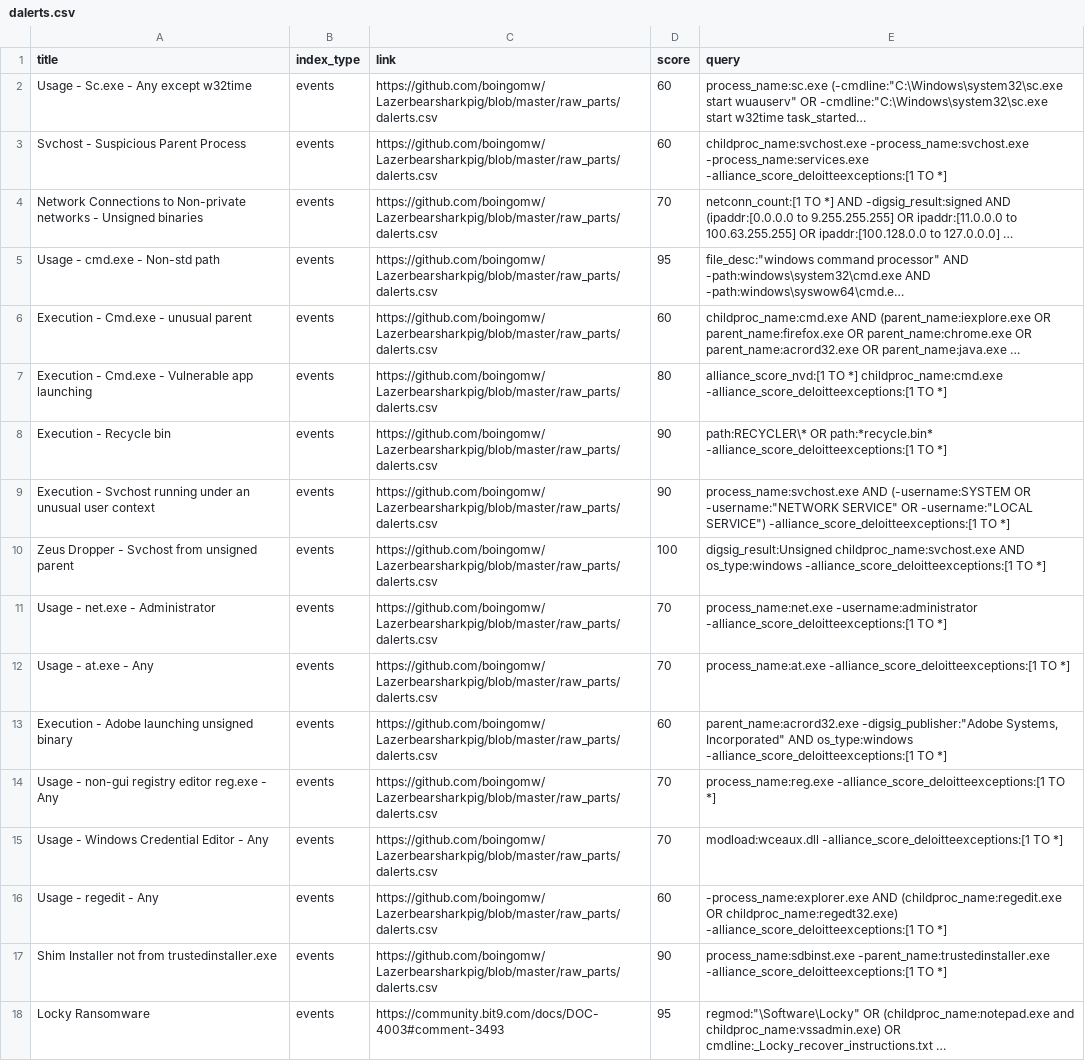
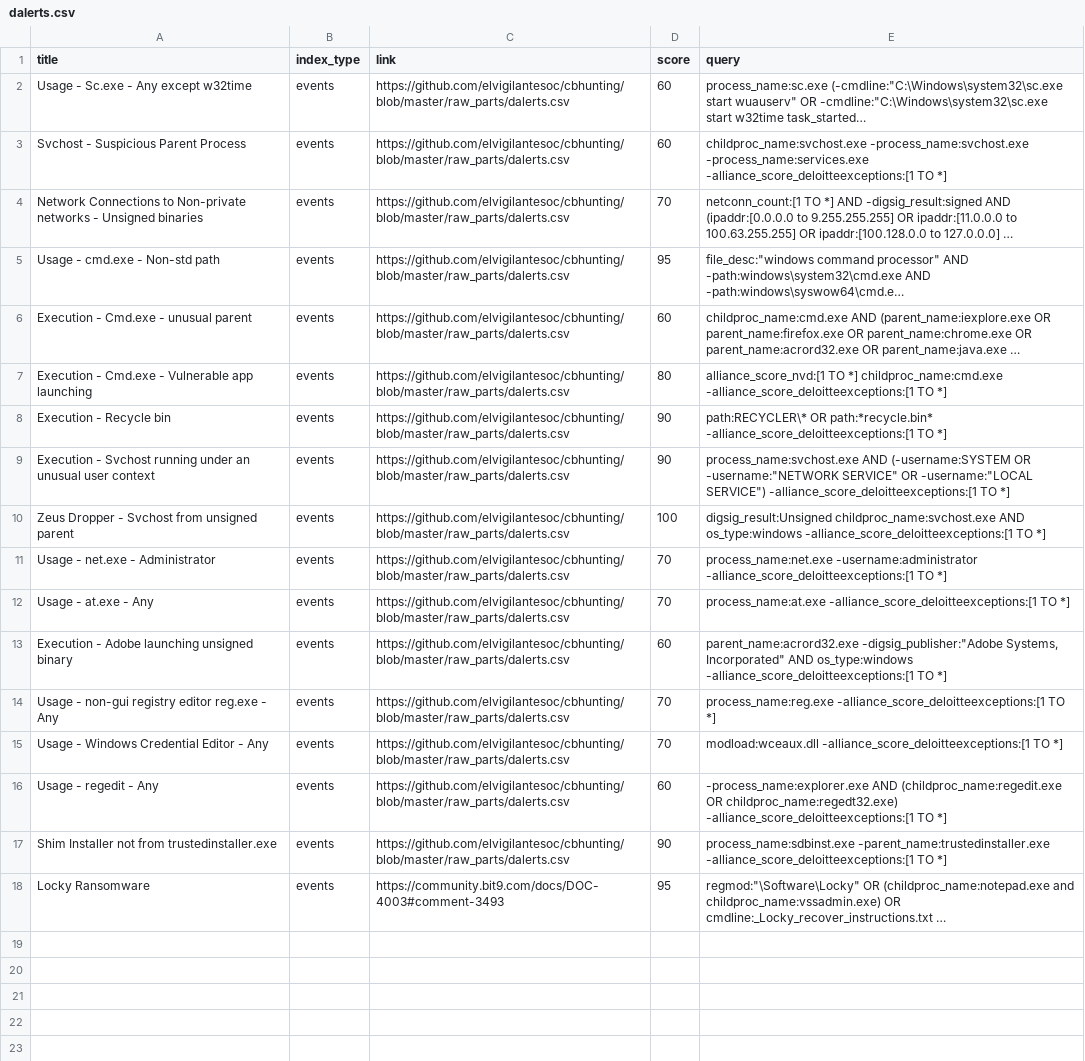
Before and after one commit to elvigilantesoc/cbhunting, a CSV file: raw_parts/dalerts.csv, drawn as a sheet; long unchanged cells end in …; the diff names each change by its address in the sheet, - before the commit and + after, or states it on an @@ line.

Commit message:
Update dalerts.csv

```diff
--- a/raw_parts/dalerts.csv
+++ b/raw_parts/dalerts.csv
-C2:C17 (link): https://github.com/boingomw/Lazerbearsharkpig/blob/master/raw_parts/dalerts.csv
+C2:C17 (link): https://github.com/elvigilantesoc/cbhunting/blob/master/raw_parts/dalerts.csv
```
